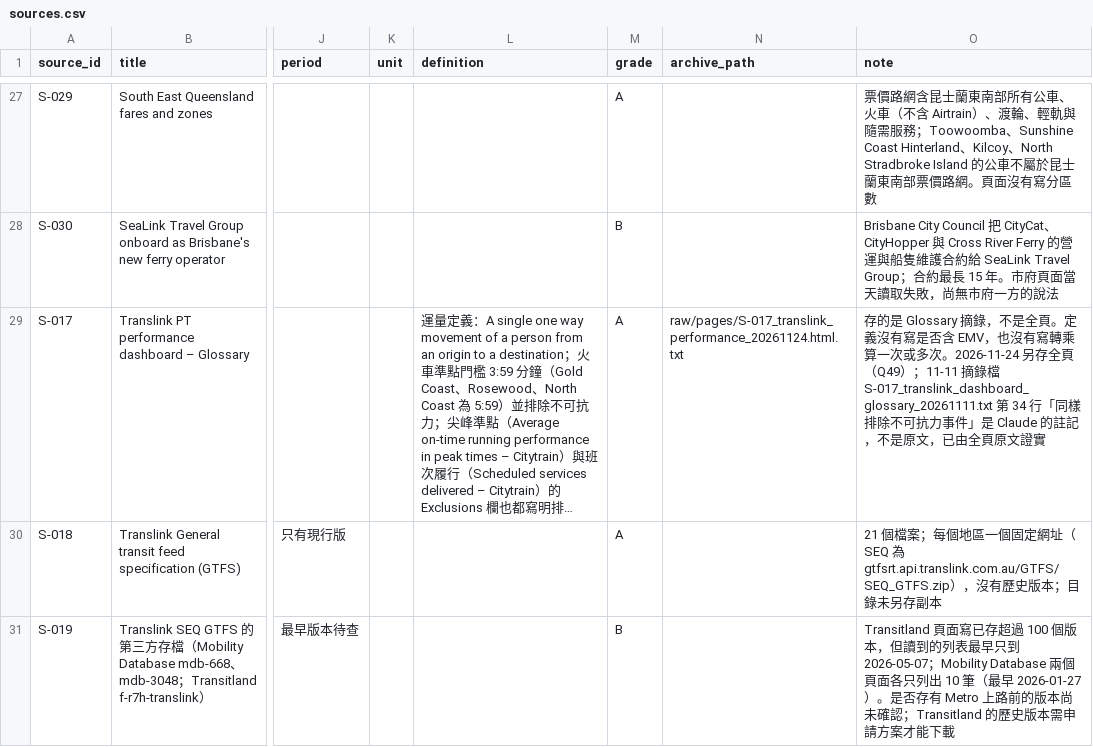
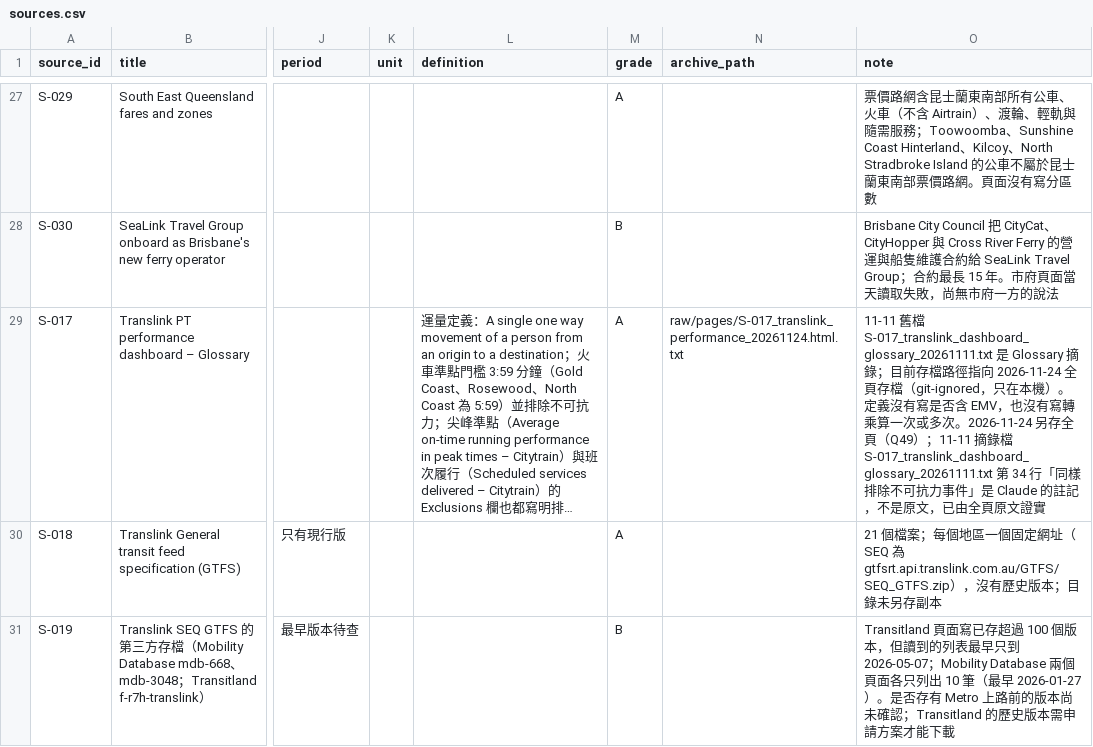
Before and after one commit to loveu8/loveu8.github.io, a CSV file: ai_report/2026/reference/data/brisbane-transport/sources.csv, drawn as a sheet; only a part is shown, gaps mark what is left out; long unchanged cells end in …; the diff covers the shown part only; the diff names each change by its address in the sheet, - before the commit and + after, or states it on an @@ line.

Commit message:
docs: Brisbane transport Q56, third review findings and round-2 review close-out

```diff
--- a/ai_report/2026/reference/data/brisbane-transport/sources.csv
+++ b/ai_report/2026/reference/data/brisbane-transport/sources.csv
-O29 (note): 存的是 Glossary 摘錄，不是全頁。定義沒…
+O29 (note): 11-11 舊檔 S-017_translink_dashboard_glossary_20261111.txt 是 Glossary 摘錄；目前存檔路徑指向 2026-11-24 全頁存檔（git-ignored，只在本機）。定義沒…
```
Also changed, not shown: 2 edited cells elsewhere in this file, ai_report/2026/reference/data/brisbane-transport/claims.csv, 3 other files.
